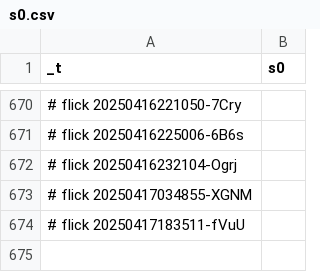
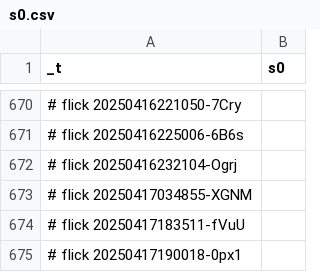
Before and after one commit to abikesa/dummy, a CSV file: kitabo/ensi/nis/App/assets/csv/s0.csv, drawn as a sheet; only a part is shown, gaps mark what is left out.

Commit message:
kitabo/ensi/nis/App/assets/csv/s0.csv

```diff
--- a/kitabo/ensi/nis/App/assets/csv/s0.csv
+++ b/kitabo/ensi/nis/App/assets/csv/s0.csv
@@ -674 +674,2 @@ _t,s0
 # flick 20250417183511-fVuU
+# flick 20250417190018-0px1
```
